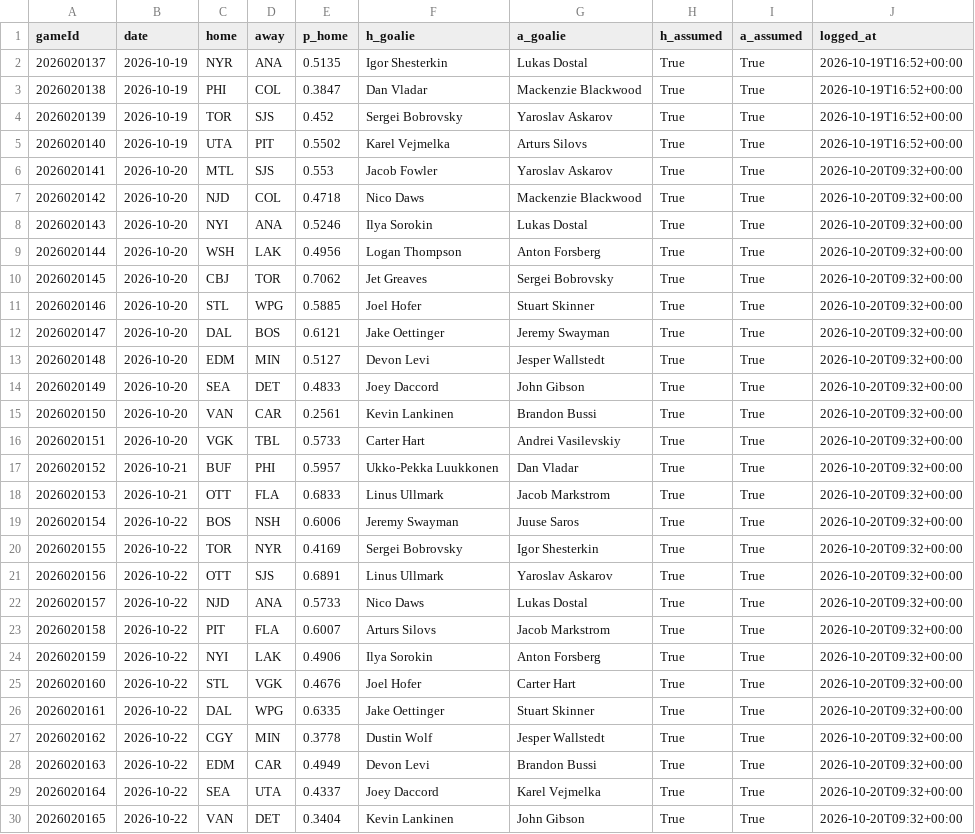
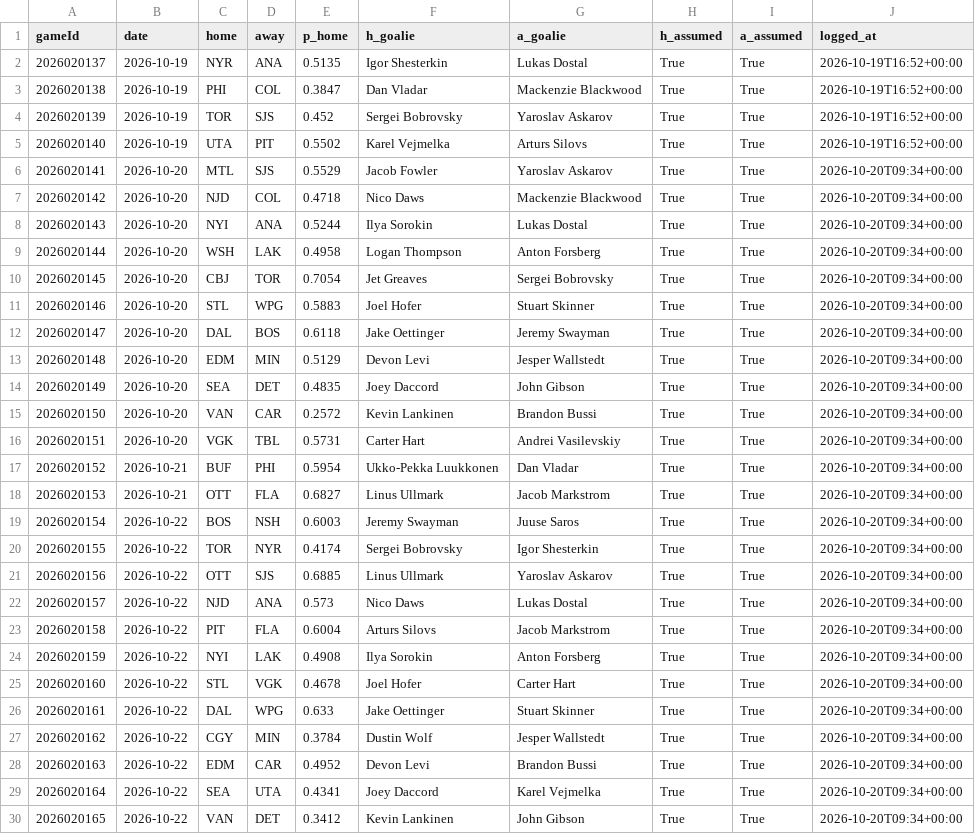
Before and after one commit to BackwardsHAT123/nhl-matchup, a CSV file: docs/data/prediction_log.csv, drawn as a sheet.

```diff
--- a/docs/data/prediction_log.csv
+++ b/docs/data/prediction_log.csv
@@ -5,26 +5,26 @@ gameId,date,home,away,p_home,h_goalie,a_goalie,h_assumed,a_assumed,logged_at
 2026020140,2026-10-19,UTA,PIT,0.5502,Karel Vejmelka,Arturs Silovs,True,True,2026-10-19T16:52+00:00
-2026020141,2026-10-20,MTL,SJS,0.553,Jacob Fowler,Yaroslav Askarov,True,True,2026-10-20T09:32+00:00
-2026020142,2026-10-20,NJD,COL,0.4718,Nico Daws,Mackenzie Blackwood,True,True,2026-10-20T09:32+00:00
-2026020143,2026-10-20,NYI,ANA,0.5246,Ilya Sorokin,Lukas Dostal,True,True,2026-10-20T09:32+00:00
-2026020144,2026-10-20,WSH,LAK,0.4956,Logan Thompson,Anton Forsberg,True,True,2026-10-20T09:32+00:00
-2026020145,2026-10-20,CBJ,TOR,0.7062,Jet Greaves,Sergei Bobrovsky,True,True,2026-10-20T09:32+00:00
-2026020146,2026-10-20,STL,WPG,0.5885,Joel Hofer,Stuart Skinner,True,True,2026-10-20T09:32+00:00
-2026020147,2026-10-20,DAL,BOS,0.6121,Jake Oettinger,Jeremy Swayman,True,True,2026-10-20T09:32+00:00
-2026020148,2026-10-20,EDM,MIN,0.5127,Devon Levi,Jesper Wallstedt,True,True,2026-10-20T09:32+00:00
-2026020149,2026-10-20,SEA,DET,0.4833,Joey Daccord,John Gibson,True,True,2026-10-20T09:32+00:00
-2026020150,2026-10-20,VAN,CAR,0.2561,Kevin Lankinen,Brandon Bussi,True,True,2026-10-20T09:32+00:00
-2026020151,2026-10-20,VGK,TBL,0.5733,Carter Hart,Andrei Vasilevskiy,True,True,2026-10-20T09:32+00:00
-2026020152,2026-10-21,BUF,PHI,0.5957,Ukko-Pekka Luukkonen,Dan Vladar,True,True,2026-10-20T09:32+00:00
-2026020153,2026-10-21,OTT,FLA,0.6833,Linus Ullmark,Jacob Markstrom,True,True,2026-10-20T09:32+00:00
-2026020154,2026-10-22,BOS,NSH,0.6006,Jeremy Swayman,Juuse Saros,True,True,2026-10-20T09:32+00:00
-2026020155,2026-10-22,TOR,NYR,0.4169,Sergei Bobrovsky,Igor Shesterkin,True,True,2026-10-20T09:32+00:00
-2026020156,2026-10-22,OTT,SJS,0.6891,Linus Ullmark,Yaroslav Askarov,True,True,2026-10-20T09:32+00:00
-2026020157,2026-10-22,NJD,ANA,0.5733,Nico Daws,Lukas Dostal,True,True,2026-10-20T09:32+00:00
-2026020158,2026-10-22,PIT,FLA,0.6007,Arturs Silovs,Jacob Markstrom,True,True,2026-10-20T09:32+00:00
-2026020159,2026-10-22,NYI,LAK,0.4906,Ilya Sorokin,Anton Forsberg,True,True,2026-10-20T09:32+00:00
-2026020160,2026-10-22,STL,VGK,0.4676,Joel Hofer,Carter Hart,True,True,2026-10-20T09:32+00:00
-2026020161,2026-10-22,DAL,WPG,0.6335,Jake Oettinger,Stuart Skinner,True,True,2026-10-20T09:32+00:00
-2026020162,2026-10-22,CGY,MIN,0.3778,Dustin Wolf,Jesper Wallstedt,True,True,2026-10-20T09:32+00:00
-2026020163,2026-10-22,EDM,CAR,0.4949,Devon Levi,Brandon Bussi,True,True,2026-10-20T09:32+00:00
-2026020164,2026-10-22,SEA,UTA,0.4337,Joey Daccord,Karel Vejmelka,True,True,2026-10-20T09:32+00:00
-2026020165,2026-10-22,VAN,DET,0.3404,Kevin Lankinen,John Gibson,True,True,2026-10-20T09:32+00:00
+2026020141,2026-10-20,MTL,SJS,0.5529,Jacob Fowler,Yaroslav Askarov,True,True,2026-10-20T09:34+00:00
+2026020142,2026-10-20,NJD,COL,0.4718,Nico Daws,Mackenzie Blackwood,True,True,2026-10-20T09:34+00:00
+2026020143,2026-10-20,NYI,ANA,0.5244,Ilya Sorokin,Lukas Dostal,True,True,2026-10-20T09:34+00:00
+2026020144,2026-10-20,WSH,LAK,0.4958,Logan Thompson,Anton Forsberg,True,True,2026-10-20T09:34+00:00
+2026020145,2026-10-20,CBJ,TOR,0.7054,Jet Greaves,Sergei Bobrovsky,True,True,2026-10-20T09:34+00:00
+2026020146,2026-10-20,STL,WPG,0.5883,Joel Hofer,Stuart Skinner,True,True,2026-10-20T09:34+00:00
+2026020147,2026-10-20,DAL,BOS,0.6118,Jake Oettinger,Jeremy Swayman,True,True,2026-10-20T09:34+00:00
+2026020148,2026-10-20,EDM,MIN,0.5129,Devon Levi,Jesper Wallstedt,True,True,2026-10-20T09:34+00:00
+2026020149,2026-10-20,SEA,DET,0.4835,Joey Daccord,John Gibson,True,True,2026-10-20T09:34+00:00
+2026020150,2026-10-20,VAN,CAR,0.2572,Kevin Lankinen,Brandon Bussi,True,True,2026-10-20T09:34+00:00
+2026020151,2026-10-20,VGK,TBL,0.5731,Carter Hart,Andrei Vasilevskiy,True,True,2026-10-20T09:34+00:00
+2026020152,2026-10-21,BUF,PHI,0.5954,Ukko-Pekka Luukkonen,Dan Vladar,True,True,2026-10-20T09:34+00:00
+2026020153,2026-10-21,OTT,FLA,0.6827,Linus Ullmark,Jacob Markstrom,True,True,2026-10-20T09:34+00:00
+2026020154,2026-10-22,BOS,NSH,0.6003,Jeremy Swayman,Juuse Saros,True,True,2026-10-20T09:34+00:00
+2026020155,2026-10-22,TOR,NYR,0.4174,Sergei Bobrovsky,Igor Shesterkin,True,True,2026-10-20T09:34+00:00
+2026020156,2026-10-22,OTT,SJS,0.6885,Linus Ullmark,Yaroslav Askarov,True,True,2026-10-20T09:34+00:00
+2026020157,2026-10-22,NJD,ANA,0.573,Nico Daws,Lukas Dostal,True,True,2026-10-20T09:34+00:00
+2026020158,2026-10-22,PIT,FLA,0.6004,Arturs Silovs,Jacob Markstrom,True,True,2026-10-20T09:34+00:00
+2026020159,2026-10-22,NYI,LAK,0.4908,Ilya Sorokin,Anton Forsberg,True,True,2026-10-20T09:34+00:00
+2026020160,2026-10-22,STL,VGK,0.4678,Joel Hofer,Carter Hart,True,True,2026-10-20T09:34+00:00
+2026020161,2026-10-22,DAL,WPG,0.633,Jake Oettinger,Stuart Skinner,True,True,2026-10-20T09:34+00:00
+2026020162,2026-10-22,CGY,MIN,0.3784,Dustin Wolf,Jesper Wallstedt,True,True,2026-10-20T09:34+00:00
+2026020163,2026-10-22,EDM,CAR,0.4952,Devon Levi,Brandon Bussi,True,True,2026-10-20T09:34+00:00
+2026020164,2026-10-22,SEA,UTA,0.4341,Joey Daccord,Karel Vejmelka,True,True,2026-10-20T09:34+00:00
+2026020165,2026-10-22,VAN,DET,0.3412,Kevin Lankinen,John Gibson,True,True,2026-10-20T09:34+00:00
```
Also changed, not shown: 2 other files.
